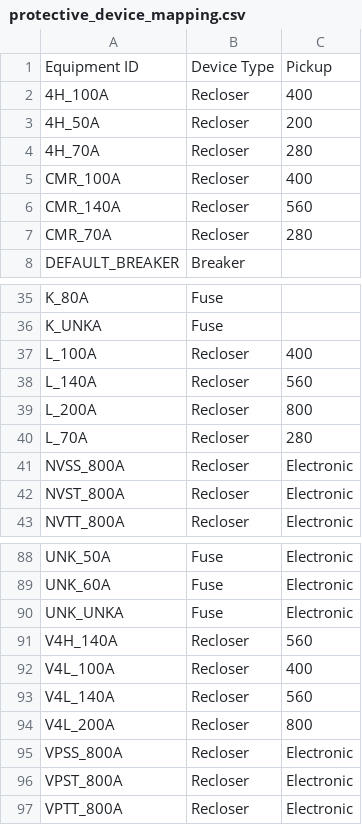
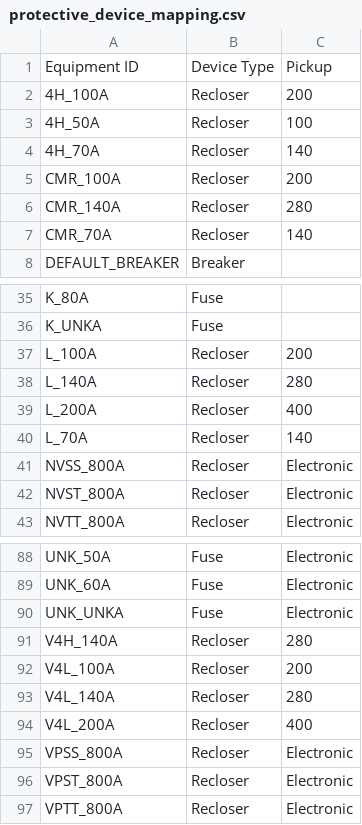
Before and after one commit to spickmws/system-review, a CSV file: data/protective_device_mapping.csv, drawn as a sheet; only a part is shown, gaps mark what is left out.

Commit message:
Adjusted pickups for hydraulics in the protective device mapping

```diff
--- a/data/protective_device_mapping.csv
+++ b/data/protective_device_mapping.csv
@@ -1,8 +1,8 @@
 Equipment ID,Device Type,Pickup
-4H_100A,Recloser,400
-4H_50A,Recloser,200
-4H_70A,Recloser,280
-CMR_100A,Recloser,400
-CMR_140A,Recloser,560
-CMR_70A,Recloser,280
+4H_100A,Recloser,200
+4H_50A,Recloser,100
+4H_70A,Recloser,140
+CMR_100A,Recloser,200
+CMR_140A,Recloser,280
+CMR_70A,Recloser,140
 DEFAULT_BREAKER,Breaker,
@@ -36,6 +36,6 @@ K_80A,Fuse,
 K_UNKA,Fuse,
-L_100A,Recloser,400
-L_140A,Recloser,560
-L_200A,Recloser,800
-L_70A,Recloser,280
+L_100A,Recloser,200
+L_140A,Recloser,280
+L_200A,Recloser,400
+L_70A,Recloser,140
 NVSS_800A,Recloser,Electronic
@@ -90,6 +90,6 @@ UNK_60A,Fuse,Electronic
 UNK_UNKA,Fuse,Electronic
-V4H_140A,Recloser,560
-V4L_100A,Recloser,400
-V4L_140A,Recloser,560
-V4L_200A,Recloser,800
+V4H_140A,Recloser,280
+V4L_100A,Recloser,200
+V4L_140A,Recloser,280
+V4L_200A,Recloser,400
 VPSS_800A,Recloser,Electronic
```
